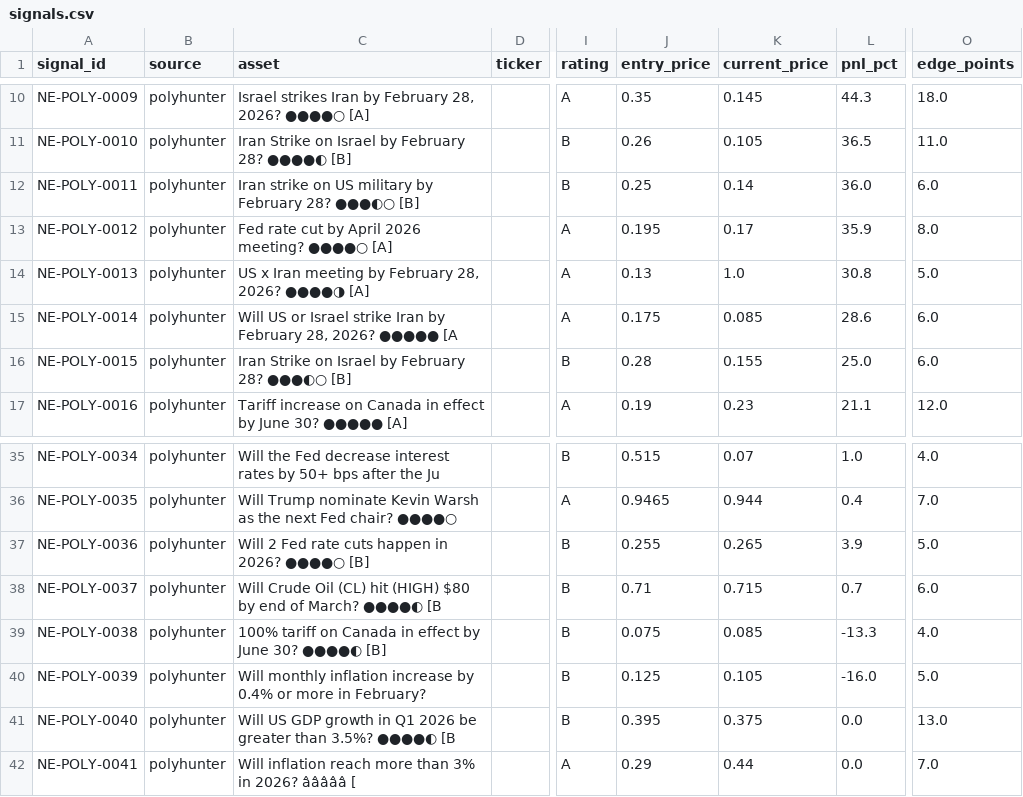
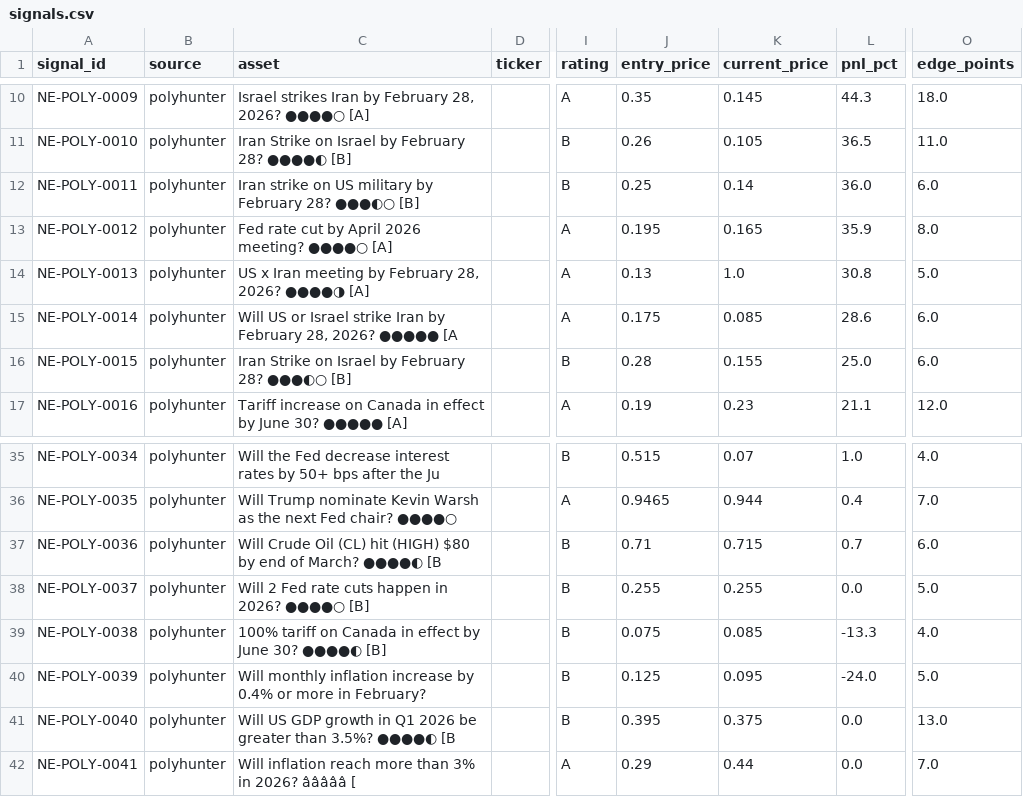
Before and after one commit to IvanMassow/edge-intel, a CSV file: signals.csv, drawn as a sheet; only a part is shown, gaps mark what is left out; the diff names each change by its address in the sheet, - before the commit and + after, or states it on an @@ line.

```diff
--- a/signals.csv
+++ b/signals.csv
-K13 (current_price): 0.17
+K13 (current_price): 0.165
-C37 (asset): Will 2 Fed rate cuts happen in 2026? ●●●●○ [B]
+C37 (asset): Will Crude Oil (CL) hit (HIGH) $80 by end of March? ●●●●◐ [B
-J37 (entry_price): 0.255
+J37 (entry_price): 0.71
-K37 (current_price): 0.265
+K37 (current_price): 0.715
-L37 (pnl_pct): 3.9
+L37 (pnl_pct): 0.7
-O37 (edge_points): 5.0
+O37 (edge_points): 6.0
-C38 (asset): Will Crude Oil (CL) hit (HIGH) $80 by end of March? ●●●●◐ [B
+C38 (asset): Will 2 Fed rate cuts happen in 2026? ●●●●○ [B]
-J38 (entry_price): 0.71
+J38 (entry_price): 0.255
-K38 (current_price): 0.715
+K38 (current_price): 0.255
-L38 (pnl_pct): 0.7
+L38 (pnl_pct): 0.0
-O38 (edge_points): 6.0
+O38 (edge_points): 5.0
-K40 (current_price): 0.105
+K40 (current_price): 0.095
-L40 (pnl_pct): -16.0
+L40 (pnl_pct): -24.0
```
Also changed, not shown: 9 other files.
